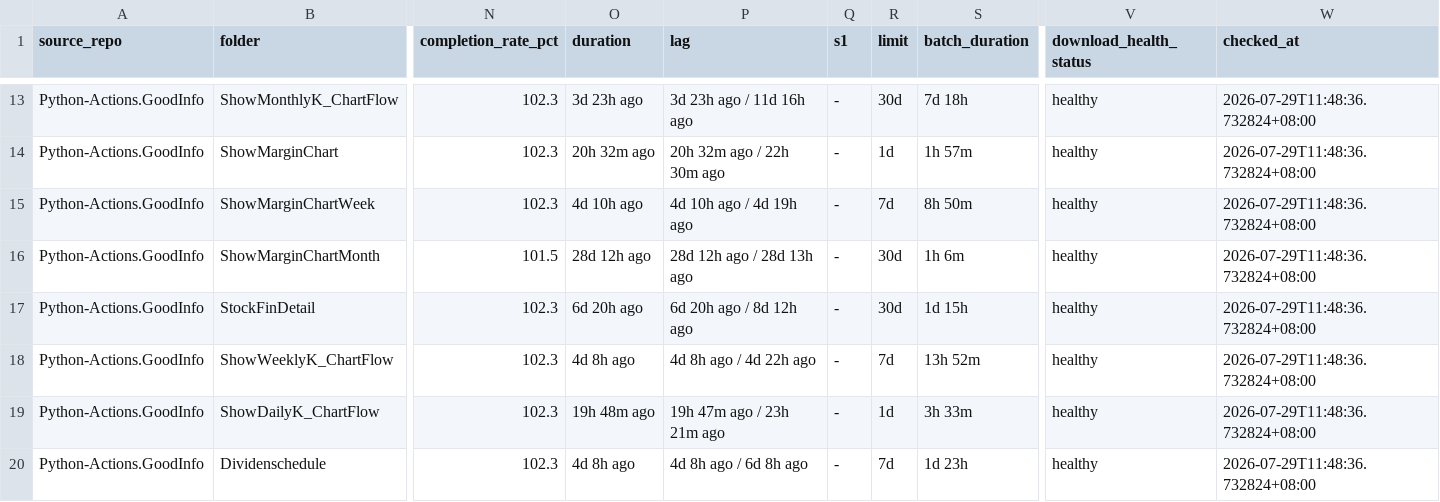
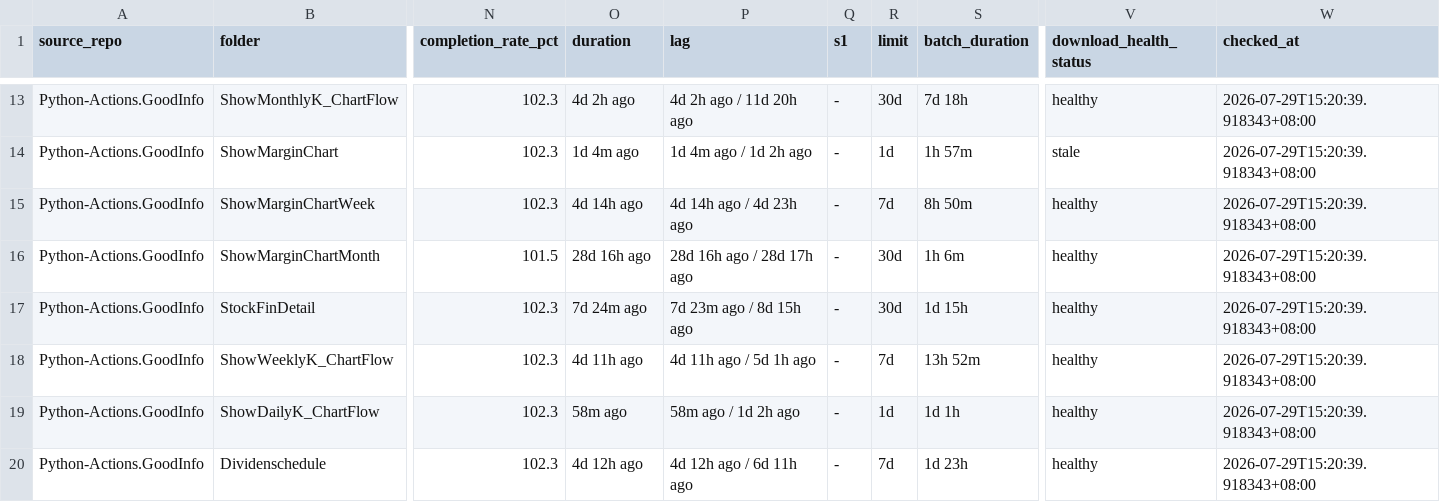
Before and after one commit to wenchiehlee-investment/Python-Actions.GoodInfo, a CSV file: data/upstream/goodinfo_download_health.csv, drawn as a sheet; only a part is shown, gaps mark what is left out; the diff covers the shown part only; the diff names each change by its address in the sheet, - before the commit and + after, or states it on an @@ line.

```diff
--- a/data/upstream/goodinfo_download_health.csv
+++ b/data/upstream/goodinfo_download_health.csv
-O13 (duration): 3d 23h ago
+O13 (duration): 4d 2h ago
-P13 (lag): 3d 23h ago / 11d 16h ago
+P13 (lag): 4d 2h ago / 11d 20h ago
-W13:W20 (checked_at): 2026-07-29T11:48:36.732824+08:00
+W13:W20 (checked_at): 2026-07-29T15:20:39.918343+08:00
-O14 (duration): 20h 32m ago
+O14 (duration): 1d 4m ago
-P14 (lag): 20h 32m ago / 22h 30m ago
+P14 (lag): 1d 4m ago / 1d 2h ago
-V14 (download_health_status): healthy
+V14 (download_health_status): stale
-O15 (duration): 4d 10h ago
+O15 (duration): 4d 14h ago
-P15 (lag): 4d 10h ago / 4d 19h ago
+P15 (lag): 4d 14h ago / 4d 23h ago
-O16 (duration): 28d 12h ago
+O16 (duration): 28d 16h ago
-P16 (lag): 28d 12h ago / 28d 13h ago
+P16 (lag): 28d 16h ago / 28d 17h ago
-O17 (duration): 6d 20h ago
+O17 (duration): 7d 24m ago
-P17 (lag): 6d 20h ago / 8d 12h ago
+P17 (lag): 7d 23m ago / 8d 15h ago
-O18 (duration): 4d 8h ago
+O18 (duration): 4d 11h ago
-P18 (lag): 4d 8h ago / 4d 22h ago
+P18 (lag): 4d 11h ago / 5d 1h ago
-O19 (duration): 19h 48m ago
+O19 (duration): 58m ago
-P19 (lag): 19h 47m ago / 23h 21m ago
+P19 (lag): 58m ago / 1d 2h ago
-S19 (batch_duration): 3h 33m
+S19 (batch_duration): 1d 1h
-O20 (duration): 4d 8h ago
+O20 (duration): 4d 12h ago
-P20 (lag): 4d 8h ago / 6d 8h ago
+P20 (lag): 4d 12h ago / 6d 11h ago
```
Also changed, not shown: 41 edited cells elsewhere in this file, data/upstream/goodinfo_download_health_summary.csv.
